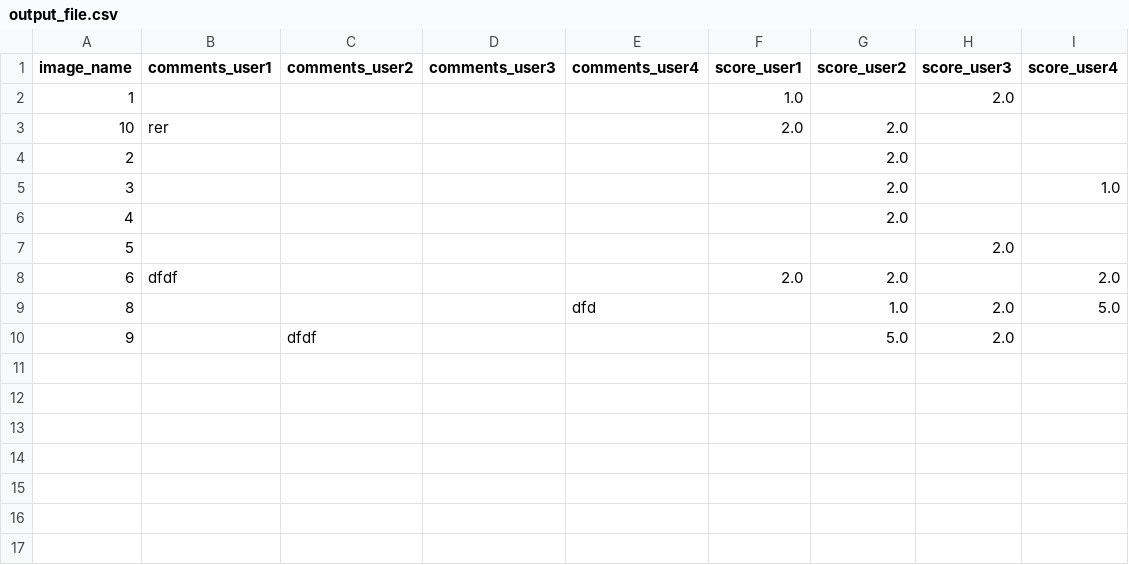
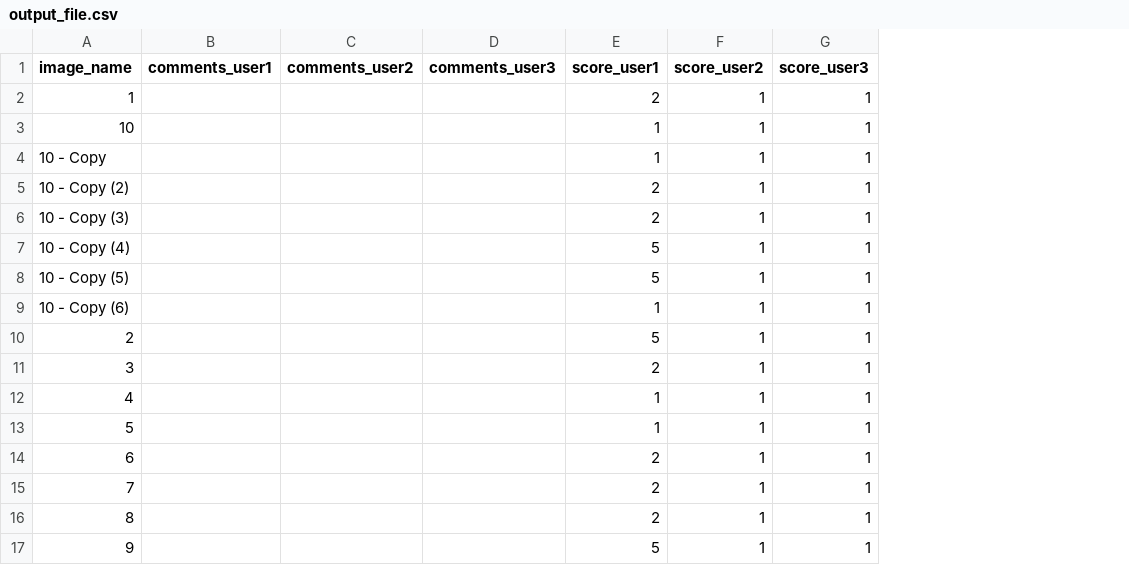
Before and after one commit to Ming010915/evaApp, a CSV file: output_file.csv, drawn as a sheet; removed rows and columns are numbered as before the commit, all else as after; the diff names each change by its address in the sheet, - before the commit and + after, or states it on an @@ line.

Commit message:
Improved image selection way

```diff
--- a/output_file.csv
+++ b/output_file.csv
-column E (comments_user4), row 9: dfd
-column I (score_user4), rows 5-9: 1.0 |  |  | 2.0 | 5.0
-E2 (score_user1): 1.0
+E2 (score_user1): 2
-F2 (score_user2): (empty)
+F2 (score_user2): 1
-G2 (score_user3): 2.0
+G2 (score_user3): 1
-B3 (comments_user1): rer
+B3 (comments_user1): (empty)
-E3 (score_user1): 2.0
+E3 (score_user1): 1
-F3 (score_user2): 2.0
+F3 (score_user2): 1
-G3 (score_user3): (empty)
+G3 (score_user3): 1
+row 4: 10 - Copy |  |  |  | 1 | 1 | 1
+row 5: 10 - Copy (2) |  |  |  | 2 | 1 | 1
+row 6: 10 - Copy (3) |  |  |  | 2 | 1 | 1
+row 7: 10 - Copy (4) |  |  |  | 5 | 1 | 1
+row 8: 10 - Copy (5) |  |  |  | 5 | 1 | 1
+row 9: 10 - Copy (6) |  |  |  | 1 | 1 | 1
-E10 (score_user1): (empty)
+E10 (score_user1): 5
-F10:F12 (score_user2): 2.0
+F10:F12 (score_user2): 1
-G10:G12 (score_user3): (empty)
+G10:G12 (score_user3): 1
-E11 (score_user1): (empty)
+E11 (score_user1): 2
-E12:E13 (score_user1): (empty)
+E12:E13 (score_user1): 1
-F13 (score_user2): (empty)
+F13 (score_user2): 1
-G13 (score_user3): 2.0
+G13 (score_user3): 1
-B14 (comments_user1): dfdf
+B14 (comments_user1): (empty)
-E14 (score_user1): 2.0
+E14 (score_user1): 2
-F14 (score_user2): 2.0
+F14 (score_user2): 1
-G14 (score_user3): (empty)
+G14 (score_user3): 1
+row 15: 7 |  |  |  | 2 | 1 | 1
-E16 (score_user1): (empty)
+E16 (score_user1): 2
-F16 (score_user2): 1.0
+F16 (score_user2): 1
-G16:G17 (score_user3): 2.0
+G16:G17 (score_user3): 1
-C17 (comments_user2): dfdf
+C17 (comments_user2): (empty)
-E17 (score_user1): (empty)
+E17 (score_user1): 5
-F17 (score_user2): 5.0
+F17 (score_user2): 1
```
Also changed, not shown: 4 other files.
